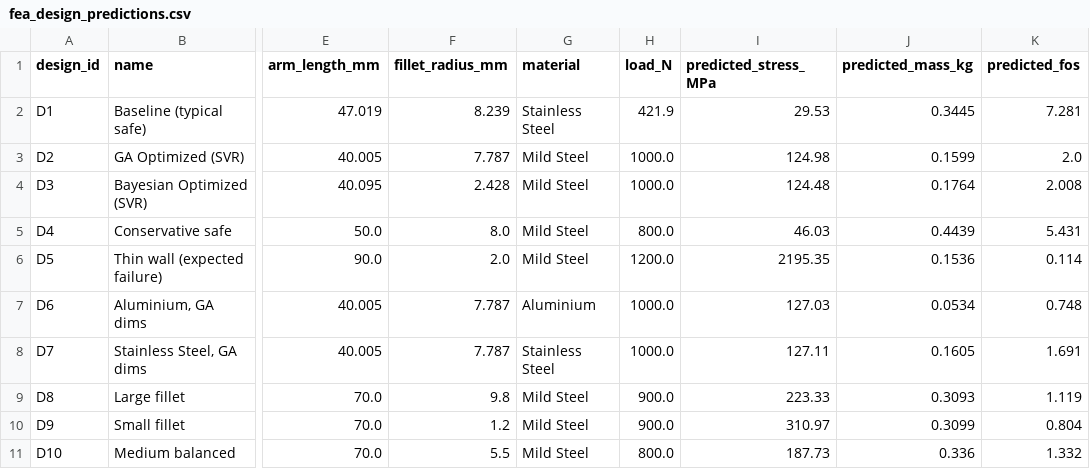
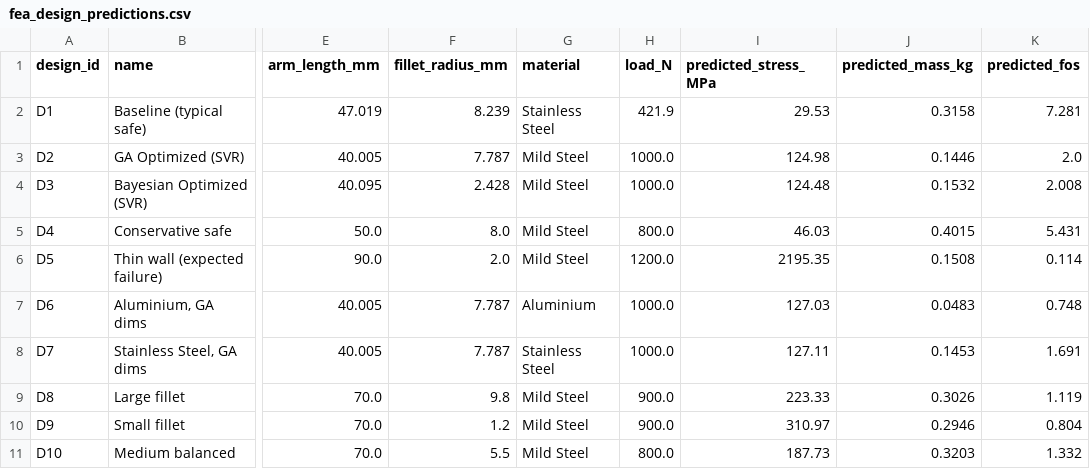
Before and after one commit to 2024aa05864-Gowtham/Generative-Design-Algorithms-Comparative-Evaluation, a CSV file: results/fea_design_predictions.csv, drawn as a sheet; only a part is shown, gaps mark what is left out; the diff names each change by its address in the sheet, - before the commit and + after, or states it on an @@ line.

```diff
--- a/results/fea_design_predictions.csv
+++ b/results/fea_design_predictions.csv
-J2 (predicted_mass_kg): 0.3445
+J2 (predicted_mass_kg): 0.3158
-J3 (predicted_mass_kg): 0.1599
+J3 (predicted_mass_kg): 0.1446
-J4 (predicted_mass_kg): 0.1764
+J4 (predicted_mass_kg): 0.1532
-J5 (predicted_mass_kg): 0.4439
+J5 (predicted_mass_kg): 0.4015
-J6 (predicted_mass_kg): 0.1536
+J6 (predicted_mass_kg): 0.1508
-J7 (predicted_mass_kg): 0.0534
+J7 (predicted_mass_kg): 0.0483
-J8 (predicted_mass_kg): 0.1605
+J8 (predicted_mass_kg): 0.1453
-J9 (predicted_mass_kg): 0.3093
+J9 (predicted_mass_kg): 0.3026
-J10 (predicted_mass_kg): 0.3099
+J10 (predicted_mass_kg): 0.2946
-J11 (predicted_mass_kg): 0.336
+J11 (predicted_mass_kg): 0.3203
```
Also changed, not shown: data/lbracket_dataset.csv, results/ga_optimization_result.csv, 18 other files.
